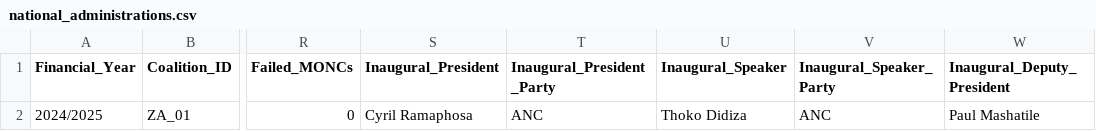
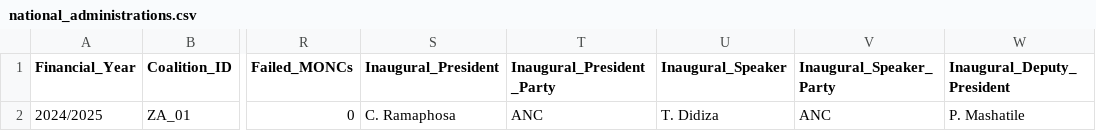
Before and after one commit to mapungubwe-institute/coalitions-barometer-data, a CSV file: data/national_administrations.csv, drawn as a sheet; only a part is shown, gaps mark what is left out; the diff names each change by its address in the sheet, - before the commit and + after, or states it on an @@ line.

```diff
--- a/data/national_administrations.csv
+++ b/data/national_administrations.csv
-S2 (Inaugural_President): Cyril Ramaphosa
+S2 (Inaugural_President): C. Ramaphosa
-U2 (Inaugural_Speaker): Thoko Didiza
+U2 (Inaugural_Speaker): T. Didiza
-W2 (Inaugural_Deputy_President): Paul Mashatile
+W2 (Inaugural_Deputy_President): P. Mashatile
```
Also changed, not shown: data/municipal_administrations.csv, data/provincial_administrations.csv.
